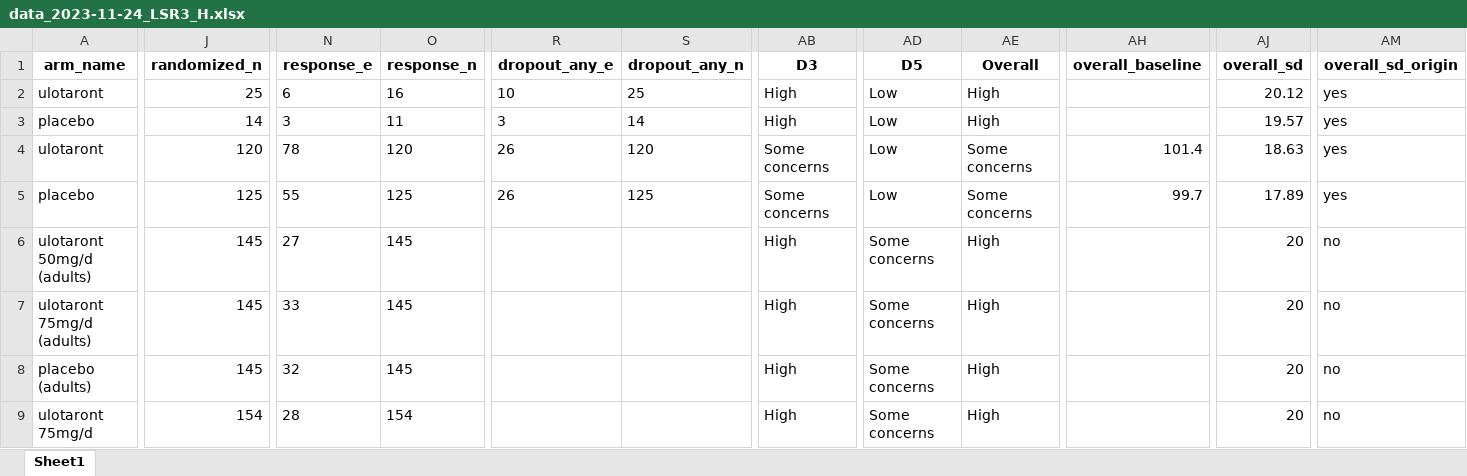
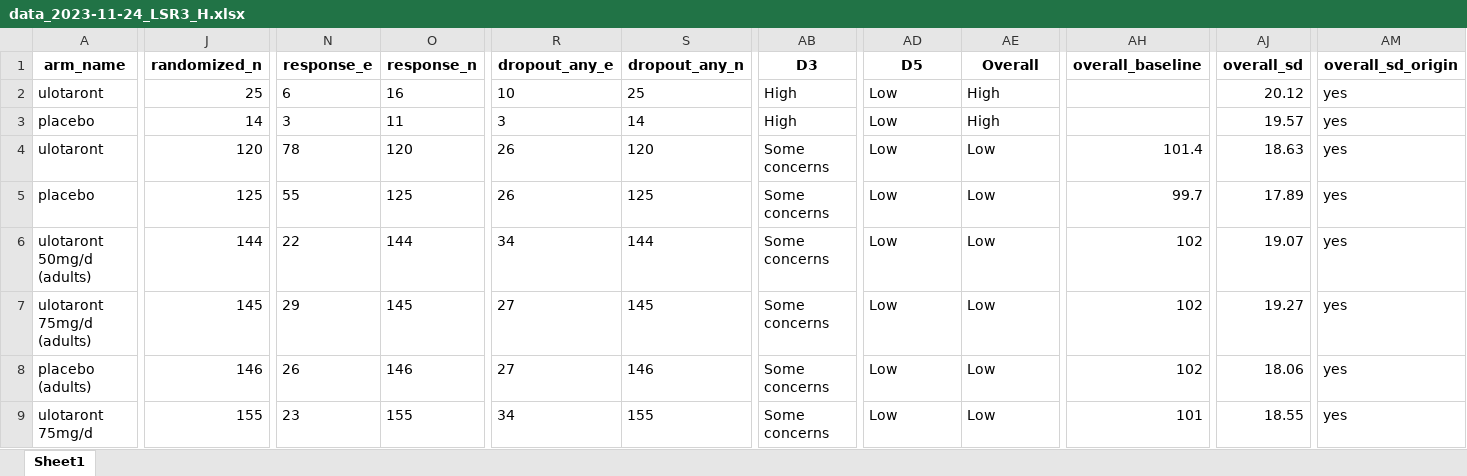
Before and after one commit to covidence/LSR3_taar1_H, an Excel workbook: data/data_2023-11-24_LSR3_H.xlsx, sheet Sheet1, drawn as a sheet; only a part is shown, gaps mark what is left out; values as stored, in another font and other column widths than the file's, no borders; the diff covers the shown part only; the diff names each change by its address in the sheet, - before the commit and + after, or states it on an @@ line.

Commit message:
Revision to the dataset, R markdown and checklist.
In the dataset: I revised a few numbers as there was a new poster for the two phase III trials. There are no exact SDs, and information about dropouts. Thus, the risk of bias can be better evalauted and now have low risk of bias. Need to double-check the data with Oxford RAs.

In the Rmarkdwon: After follow-up with Virginia, I did not use HK corrections (<5 studies), but this can be changed back if needed. I also re-run the markdown using the updated dataset and updated the SoE tables. Potential refinemenets are needed.

In the checklist: I reported that HK corrections were not done, as <5 studies. I also reported that sensitivity analyses cannot be done as not studies to be excluded (e.g., no studies used imputed values, and no studies had not a low risk of bias).

```diff
--- a/data/data_2023-11-24_LSR3_H.xlsx (sheet Sheet1)
+++ b/data/data_2023-11-24_LSR3_H.xlsx (sheet Sheet1)
-AE4:AE5 (Overall): Some concerns
+AE4:AE5 (Overall): Low
-J6 (randomized_n): 145
+J6 (randomized_n): 144
-N6 (response_e): 27
+N6 (response_e): 22
-O6 (response_n): 145
+O6 (response_n): 144
-R6 (dropout_any_e): (empty)
+R6 (dropout_any_e): 34
-S6 (dropout_any_n): (empty)
+S6 (dropout_any_n): 144
-AB6:AB9 (D3): High
+AB6:AB9 (D3): Some concerns
-AD6:AD9 (D5): Some concerns
+AD6:AD9 (D5): Low
-AE6:AE9 (Overall): High
+AE6:AE9 (Overall): Low
-AH6:AH8 (overall_baseline): (empty)
+AH6:AH8 (overall_baseline): 102
-AJ6 (overall_sd): 20
+AJ6 (overall_sd): 19.07
-AM6:AM9 (overall_sd_origin): no
+AM6:AM9 (overall_sd_origin): yes
-N7 (response_e): 33
+N7 (response_e): 29
-R7:R8 (dropout_any_e): (empty)
+R7:R8 (dropout_any_e): 27
-S7 (dropout_any_n): (empty)
+S7 (dropout_any_n): 145
-AJ7 (overall_sd): 20
+AJ7 (overall_sd): 19.27
-J8 (randomized_n): 145
+J8 (randomized_n): 146
-N8 (response_e): 32
+N8 (response_e): 26
-O8 (response_n): 145
+O8 (response_n): 146
-S8 (dropout_any_n): (empty)
+S8 (dropout_any_n): 146
-AJ8 (overall_sd): 20
+AJ8 (overall_sd): 18.06
-J9 (randomized_n): 154
+J9 (randomized_n): 155
-N9 (response_e): 28
+N9 (response_e): 23
-O9 (response_n): 154
+O9 (response_n): 155
-R9 (dropout_any_e): (empty)
+R9 (dropout_any_e): 34
-S9 (dropout_any_n): (empty)
+S9 (dropout_any_n): 155
-AH9 (overall_baseline): (empty)
+AH9 (overall_baseline): 101
-AJ9 (overall_sd): 20
+AJ9 (overall_sd): 18.55
```
Also changed, not shown: 32 edited cells elsewhere in this sheet, data/LSR3_H_2023-11-24.xlsx, data/data_doses_2023-11-24_LSR3_H.xlsx, 11 other files.
